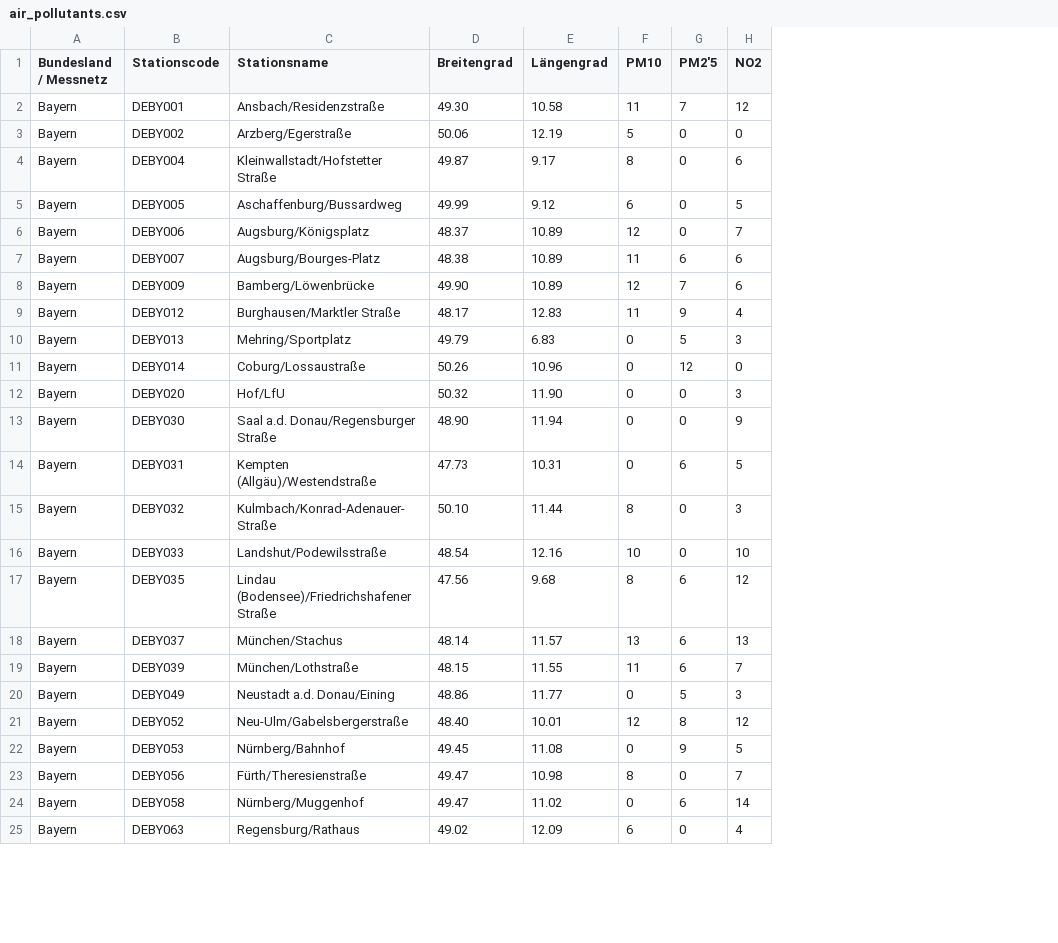
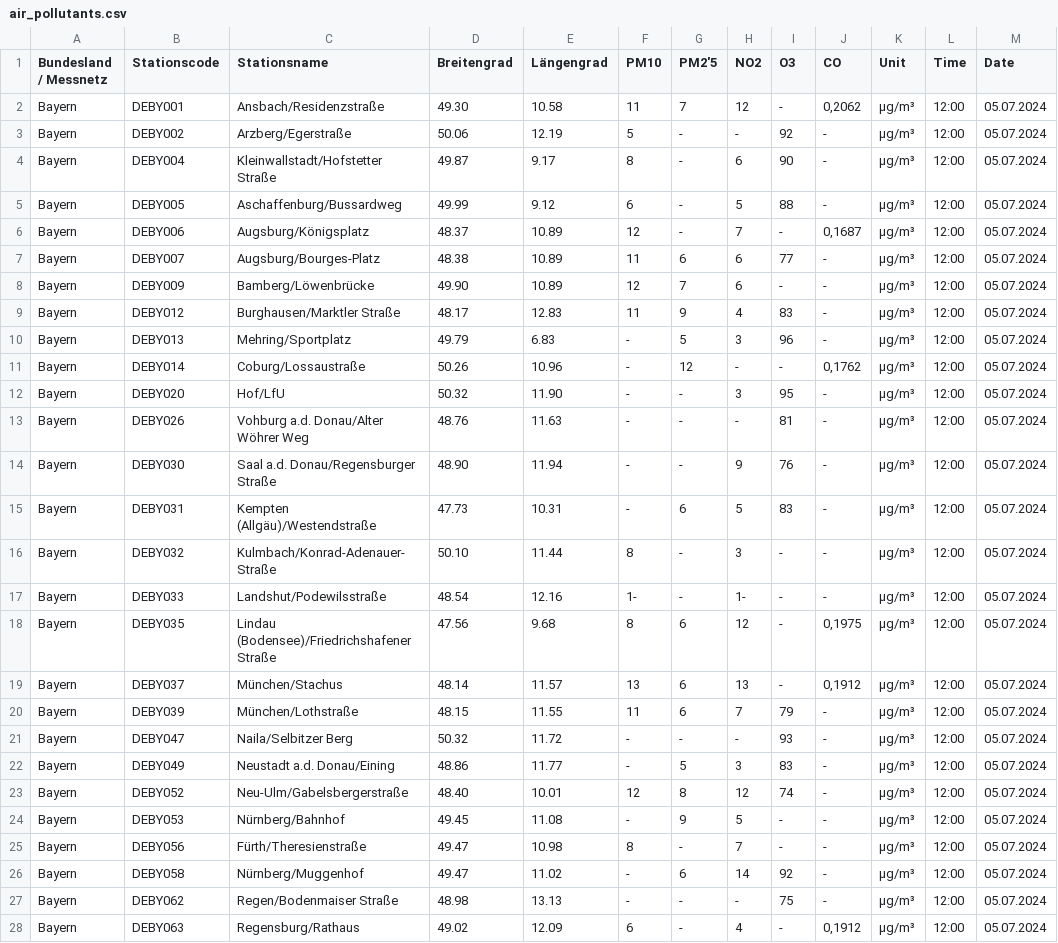
Before and after one commit to amosproj/amos2024ss04-building-information-enhancer, a CSV file: backend/src/BIE.DataPipeline/yaml-data/air_pollutants.csv, drawn as a sheet; only a part is shown; addresses are those after the commit; the diff covers the shown part only; the diff names each change by its address in the sheet, - before the commit and + after, or states it on an @@ line.

Commit message:
Added more gases in the dataset
Signed-off-by: Muhammad Ahsan Khan <ahsan.m.khan@fau.de>

```diff
--- a/backend/src/BIE.DataPipeline/yaml-data/air_pollutants.csv
+++ b/backend/src/BIE.DataPipeline/yaml-data/air_pollutants.csv
+column I (O3), rows 2-12: - | 92 | 90 | 88 | - | 77 | - | 83 | 96 | - | 95; rows 14-20: 76 | 83 | - | - | - | - | 79; rows 22-26: 83 | 74 | - | - | 92; row 28: -
+column J (CO), rows 2-12: 0,2062 | - | - | - | 0,1687 | - | - | - | - | 0,1762 | -; rows 14-20: - | - | - | - | 0,1975 | 0,1912 | -; rows 22-26: all -; row 28: 0,1912
+column K (Unit), rows 2-12: all µg/m³; rows 14-20: all µg/m³; rows 22-26: all µg/m³; row 28: µg/m³
+column L (Time), rows 2-12: all 12:00; rows 14-20: all 12:00; rows 22-26: all 12:00; row 28: 12:00
+column M (Date), rows 2-12: all 05.07.2024; rows 14-20: all 05.07.2024; rows 22-26: all 05.07.2024; row 28: 05.07.2024
-G3:G6 (PM2'5): 0
+G3:G6 (PM2'5): -
-H3 (NO2): 0
+H3 (NO2): -
-F10:F12 (PM10): 0
+F10:F12 (PM10): -
-H11 (NO2): 0
+H11 (NO2): -
-G12 (PM2'5): 0
+G12 (PM2'5): -
+row 13: Bayern | DEBY026 | Vohburg a.d. Donau/Alter Wöhrer Weg | 48.76 | 11.63 | - | - | - | 81 | - | µg/m³ | 12:00 | 05.07.2024
-F14:F15 (PM10): 0
+F14:F15 (PM10): -
-G14 (PM2'5): 0
+G14 (PM2'5): -
-G16:G17 (PM2'5): 0
+G16:G17 (PM2'5): -
-F17 (PM10): 10
+F17 (PM10): 1-
-H17 (NO2): 10
+H17 (NO2): 1-
+row 21: Bayern | DEBY047 | Naila/Selbitzer Berg | 50.32 | 11.72 | - | - | - | 93 | - | µg/m³ | 12:00 | 05.07.2024
-F22 (PM10): 0
+F22 (PM10): -
-F24 (PM10): 0
+F24 (PM10): -
-G25 (PM2'5): 0
+G25 (PM2'5): -
-F26 (PM10): 0
+F26 (PM10): -
+row 27: Bayern | DEBY062 | Regen/Bodenmaiser Straße | 48.98 | 13.13 | - | - | - | 75 | - | µg/m³ | 12:00 | 05.07.2024
-G28 (PM2'5): 0
+G28 (PM2'5): -
```
Also changed, not shown: 2 added rows and 22 edited cells elsewhere in this file, 1 other file.
